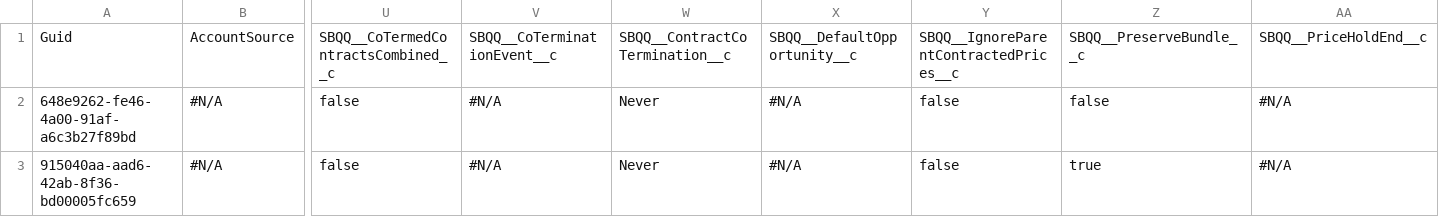
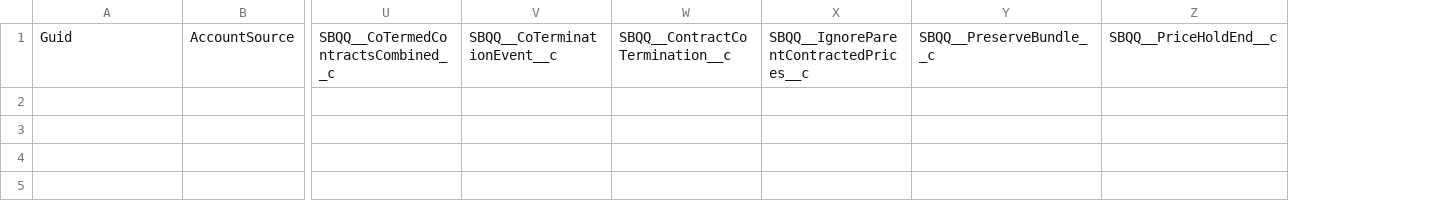
Before and after one commit to Prodlymoover/CPQ-Test-28, a CSV file: Account.csv, drawn as a sheet; only a part is shown, gaps mark what is left out; rows hold the shown columns only; the diff names each change by its address in the sheet, - before the commit and + after, or states it on an @@ line.

Commit message:
Saved data from the control instance into the repository master branch

```diff
--- a/Account.csv
+++ b/Account.csv
-column X, row 1: SBQQ__DefaultOpportunity__c
-row 2: 648e9262-fe46-4a00-91af-a6c3b27f89bd | #N/A | false | #N/A | Never | #N/A | false | false | #N/A
-row 3: 915040aa-aad6-42ab-8f36-bd00005fc659 | #N/A | false | #N/A | Never | #N/A | false | true | #N/A
```
